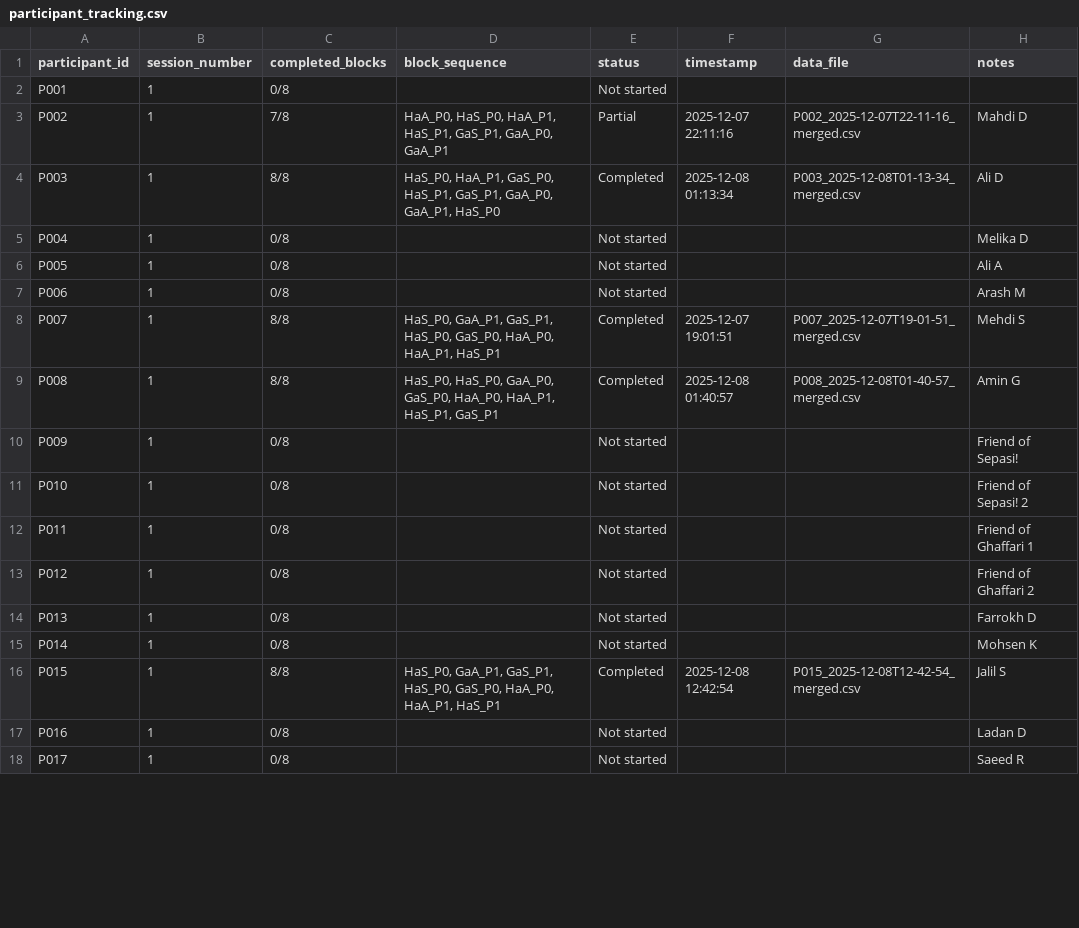
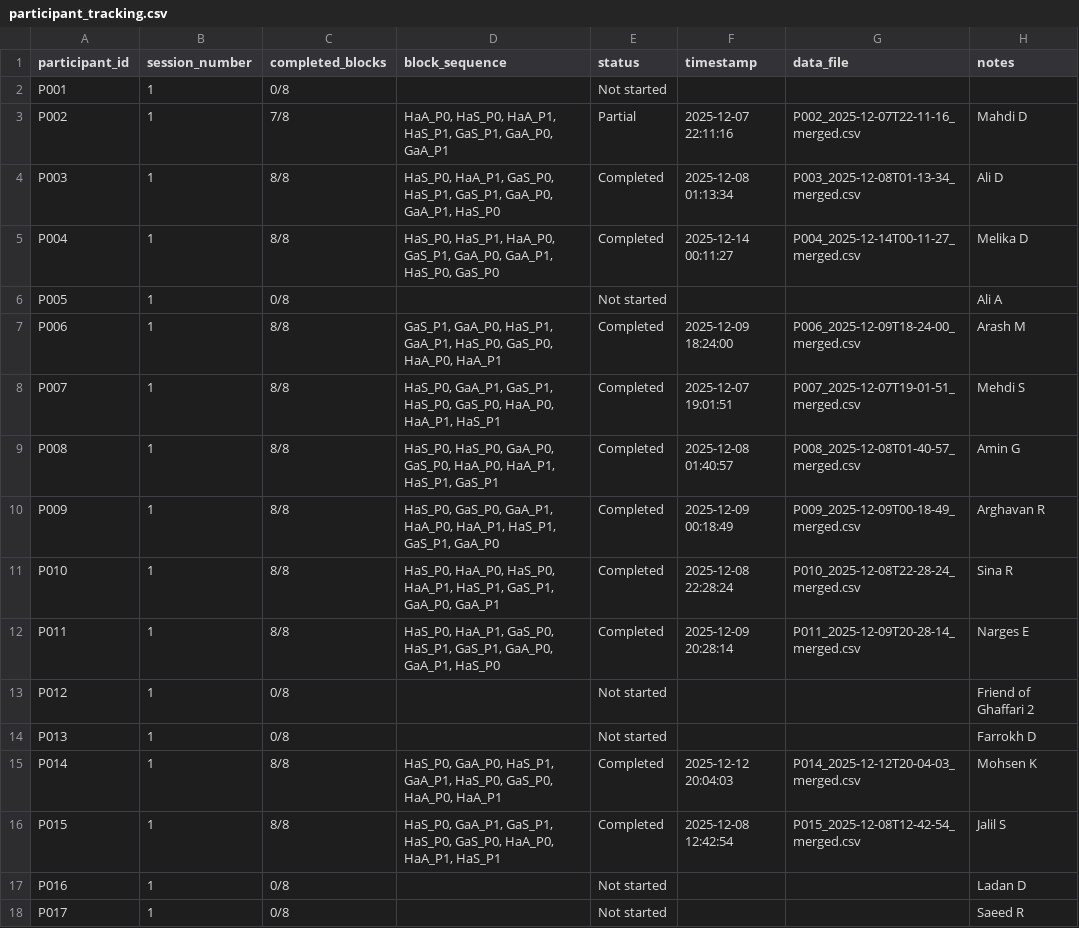
Before and after one commit to mohdasti/xr-adaptive-modality-2025, a CSV file: participant_tracking.csv, drawn as a sheet; only a part is shown; the diff covers the shown part only.

Commit message:
Add power analysis documentation and expand participant pool
- Add comprehensive power analysis sections to Report.qmd for all analyses
- Include planned sample size (N=48 primary, N=64 ideal) with rationale
- Add power notes for each analysis section (TP, RT, Error, TLX, etc.)
- Create POWER_ANALYSIS_PROMPT.md with detailed analysis specifications
- Expand participant pool: add P065-P072 to participant_links.csv and participant_tracking.csv as buffer for non-responders
- All power notes reference Cohen (1988), Brysbaert (2019), and Kumle et al. (2021)

```diff
--- a/participant_tracking.csv
+++ b/participant_tracking.csv
@@ -4,13 +4,13 @@ P002,1,7/8,"HaA_P0, HaS_P0, HaA_P1, HaS_P1, GaS_P1, GaA_P0, GaA_P1",Partial,2025
 P003,1,8/8,"HaS_P0, HaA_P1, GaS_P0, HaS_P1, GaS_P1, GaA_P0, GaA_P1, HaS_P0",Completed,2025-12-08 01:13:34,P003_2025-12-08T01-13-34_merged.csv,Ali D
-P004,1,0/8,,Not started,,,Melika D
+P004,1,8/8,"HaS_P0, HaS_P1, HaA_P0, GaS_P1, GaA_P0, GaA_P1, HaS_P0, GaS_P0",Completed,2025-12-14 00:11:27,P004_2025-12-14T00-11-27_merged.csv,Melika D
 P005,1,0/8,,Not started,,,Ali A
-P006,1,0/8,,Not started,,,Arash M
+P006,1,8/8,"GaS_P1, GaA_P0, HaS_P1, GaA_P1, HaS_P0, GaS_P0, HaA_P0, HaA_P1",Completed,2025-12-09 18:24:00,P006_2025-12-09T18-24-00_merged.csv,Arash M
 P007,1,8/8,"HaS_P0, GaA_P1, GaS_P1, HaS_P0, GaS_P0, HaA_P0, HaA_P1, HaS_P1",Completed,2025-12-07 19:01:51,P007_2025-12-07T19-01-51_merged.csv,Mehdi S
 P008,1,8/8,"HaS_P0, HaS_P0, GaA_P0, GaS_P0, HaA_P0, HaA_P1, HaS_P1, GaS_P1",Completed,2025-12-08 01:40:57,P008_2025-12-08T01-40-57_merged.csv,Amin G
-P009,1,0/8,,Not started,,,Friend of Sepasi!
-P010,1,0/8,,Not started,,,Friend of Sepasi! 2
-P011,1,0/8,,Not started,,,Friend of Ghaffari 1
+P009,1,8/8,"HaS_P0, GaS_P0, GaA_P1, HaA_P0, HaA_P1, HaS_P1, GaS_P1, GaA_P0",Completed,2025-12-09 00:18:49,P009_2025-12-09T00-18-49_merged.csv,Arghavan R
+P010,1,8/8,"HaS_P0, HaA_P0, HaS_P0, HaA_P1, HaS_P1, GaS_P1, GaA_P0, GaA_P1",Completed,2025-12-08 22:28:24,P010_2025-12-08T22-28-24_merged.csv,Sina R
+P011,1,8/8,"HaS_P0, HaA_P1, GaS_P0, HaS_P1, GaS_P1, GaA_P0, GaA_P1, HaS_P0",Completed,2025-12-09 20:28:14,P011_2025-12-09T20-28-14_merged.csv,Narges E
 P012,1,0/8,,Not started,,,Friend of Ghaffari 2
 P013,1,0/8,,Not started,,,Farrokh D
-P014,1,0/8,,Not started,,,Mohsen K
+P014,1,8/8,"HaS_P0, GaA_P0, HaS_P1, GaA_P1, HaS_P0, GaS_P0, HaA_P0, HaA_P1",Completed,2025-12-12 20:04:03,P014_2025-12-12T20-04-03_merged.csv,Mohsen K
 P015,1,8/8,"HaS_P0, GaA_P1, GaS_P1, HaS_P0, GaS_P0, HaA_P0, HaA_P1, HaS_P1",Completed,2025-12-08 12:42:54,P015_2025-12-08T12-42-54_merged.csv,Jalil S
```
Also changed, not shown: 17 added rows and 97 edited cells elsewhere in this file, participant_links.csv, 41 other files.
